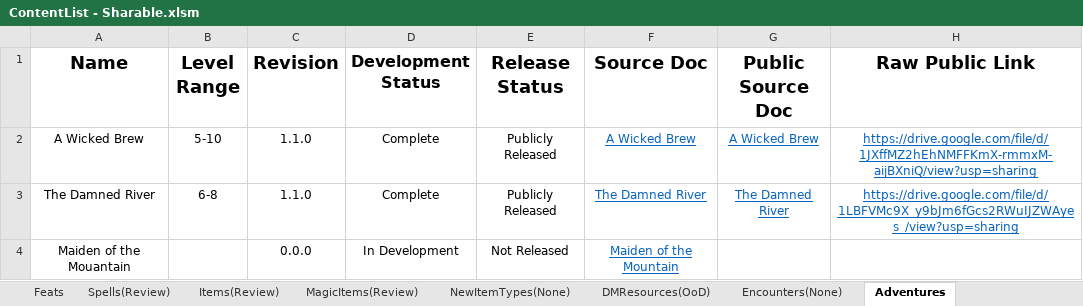
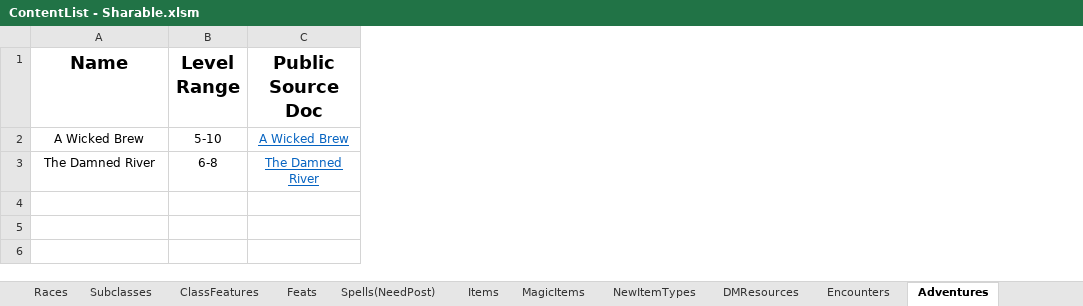
Before and after one commit to HankSnouwaert/DnD-Homebrew, an Excel workbook: ContentList - Sharable.xlsm, sheet Adventures, drawn as a sheet; values as stored, in another font and other column widths than the file's, no borders; conditional formats not drawn; the diff names each change by its address in the sheet, - before the commit and + after, or states it on an @@ line.

Commit message:
Lots of content link updates

```diff
--- a/ContentList - Sharable.xlsm (sheet Adventures)
+++ b/ContentList - Sharable.xlsm (sheet Adventures)
-sheet tab: Spells(Review)
+sheet tab: Spells(NeedPost)
-sheet tab: Items(Review)
+sheet tab: Items
-sheet tab: MagicItems(Review)
+sheet tab: MagicItems
-sheet tab: NewItemTypes(None)
+sheet tab: NewItemTypes
-sheet tab: DMResources(OoD)
+sheet tab: DMResources
-sheet tab: Encounters(None)
+sheet tab: Encounters
-column C (Revision), rows 2-3: 1.1.0 | 1.1.0
-column D (Development Status), rows 2-3: Complete | Complete
-column E (Release Status), rows 2-3: Publicly Released | Publicly Released
-column F (Source Doc), rows 2-3: A Wicked Brew | The Damned River
-column H (Raw Public Link), rows 2-3: https://drive.google.com/file/d/1JXffMZ2hEhNMFFKmX-rmmxM-aijBXniQ/view?usp=sharing | https://drive.google.com/file/d/1LBFVMc9X_y9bJm6fGcs2RWuIJZWAyes_/view?usp=sharing
-row 4: Maiden of the Mouantain |  | 0.0.0 | In Development | Not Released | Maiden of the Mountain
```
Also changed, not shown: sheet Compendiums(None), sheet DMResources, sheet NewItemTypes, sheet MagicItems, sheet Encounters, sheet CreatureGuides, other sheet tabs, ContentList.xlsm.
